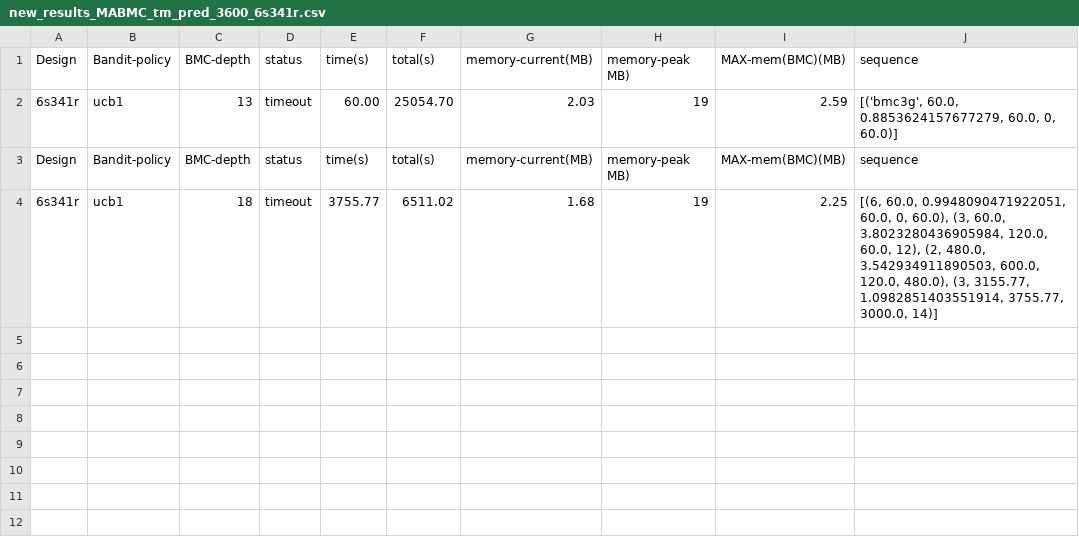
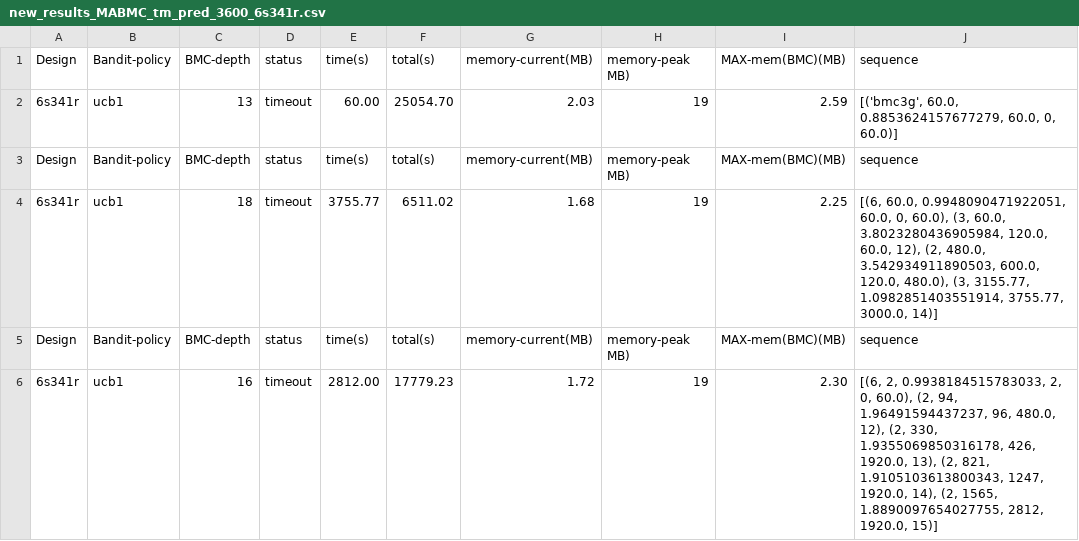
Before and after one commit to devleena-ghosh/SRC-ABC, a CSV file: codes/src/results/new_results_MABMC_tm_pred_3600_6s341r.csv, drawn as a sheet.

```diff
--- a/codes/src/results/new_results_MABMC_tm_pred_3600_6s341r.csv
+++ b/codes/src/results/new_results_MABMC_tm_pred_3600_6s341r.csv
@@ -4 +4,3 @@ Design,Bandit-policy,BMC-depth,status,time(s),total(s),memory-current(MB),memory
 6s341r,ucb1,18,timeout,3755.77,6511.02,1.68,19,2.25,"[(6, 60.0, 0.9948090471922051, 60.0, 0, 60.0), (3, 60.0, 3.8023280436905984, 120.0, 60.0, 12), (2, 480.0, 3.542934911890503, 600.0, 120.0, 480.0), (3, 3155.77, 1.0982851403551914, 3755.77, 3000.0, 14)]"
+Design,Bandit-policy,BMC-depth,status,time(s),total(s),memory-current(MB),memory-peak MB),MAX-mem(BMC)(MB),sequence
+6s341r,ucb1,16,timeout,2812.00,17779.23,1.72,19,2.30,"[(6, 2, 0.9938184515783033, 2, 0, 60.0), (2, 94, 1.96491594437237, 96, 480.0, 12), (2, 330, 1.9355069850316178, 426, 1920.0, 13), (2, 821, 1.9105103613800343, 1247, 1920.0, 14), (2, 1565, 1.8890097654027755, 2812, 1920.0, 15)]"
```
Also changed, not shown: codes/src/results/new_results_MABMC_tm_pred_3600_6s119.csv, codes/src/results/new_results_MABMC_tm_pred_3600_6s160.csv, 39 other files.
